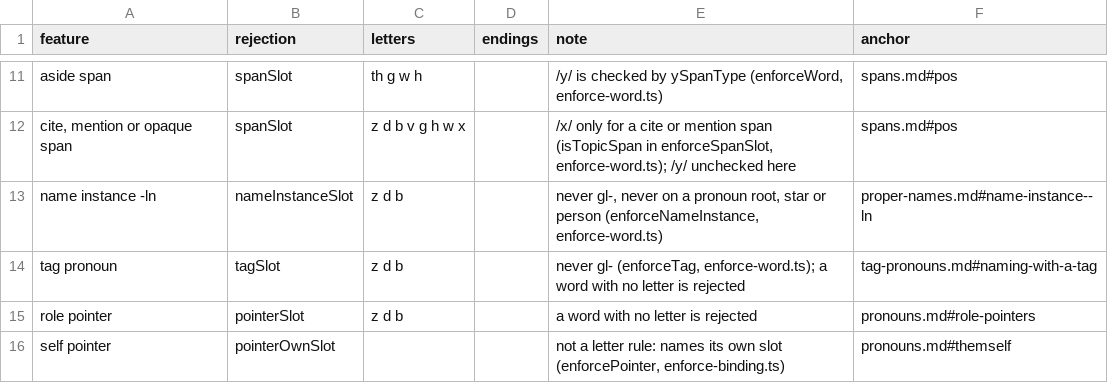
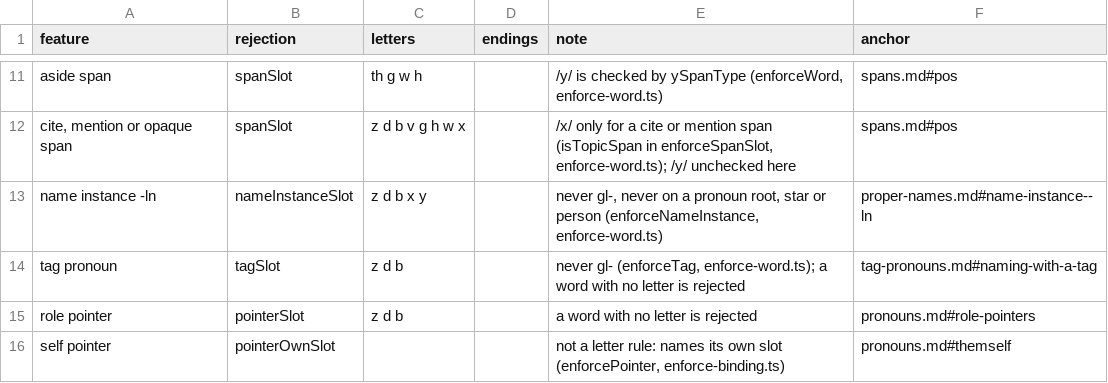
Before and after one commit to humblevladimirthegreat/clarity-language, a CSV file: data/word-slots.csv, drawn as a sheet; only a part is shown, gaps mark what is left out.

```diff
--- a/data/word-slots.csv
+++ b/data/word-slots.csv
@@ -12,3 +12,3 @@ aside span,spanSlot,th g w h,,"/y/ is checked by ySpanType (enforceWord, enforce
 "cite, mention or opaque span",spanSlot,z d b v g h w x,,"/x/ only for a cite or mention span (isTopicSpan in enforceSpanSlot, enforce-word.ts); /y/ unchecked here",spans.md#pos
-name instance -ln,nameInstanceSlot,z d b,,"never gl-, never on a pronoun root, star or person (enforceNameInstance, enforce-word.ts)",proper-names.md#name-instance--ln
+name instance -ln,nameInstanceSlot,z d b x y,,"never gl-, never on a pronoun root, star or person (enforceNameInstance, enforce-word.ts)",proper-names.md#name-instance--ln
 tag pronoun,tagSlot,z d b,,"never gl- (enforceTag, enforce-word.ts); a word with no letter is rejected",tag-pronouns.md#naming-with-a-tag
```
Also changed, not shown: 7 other files.
